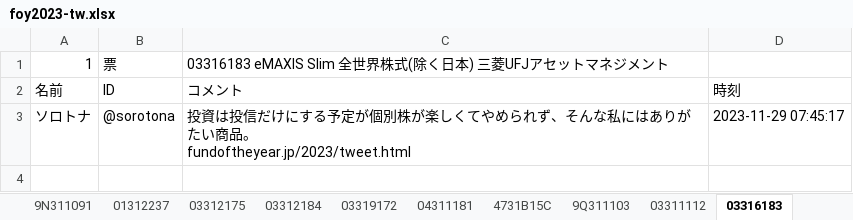
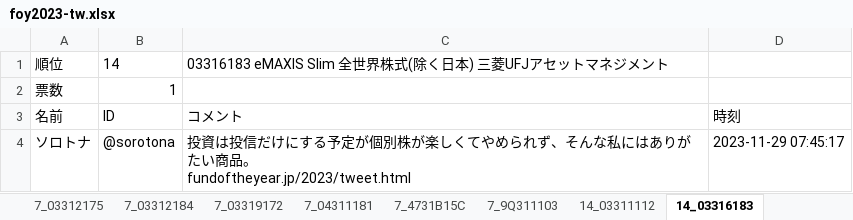
Before and after one commit to eyasuyuki/twitter_fund_of_the_year_analyze, an Excel workbook: foy2023-tw.xlsx, sheet 14_03316183, drawn as a sheet; values as stored, in another font and other column widths than the file's, no borders; removed rows and columns are numbered as before the commit, all else as after; the diff names each change by its address in the sheet, - before the commit and + after, or states it on an @@ line.

```diff
--- a/foy2023-tw.xlsx (sheet 14_03316183)
+++ b/foy2023-tw.xlsx (sheet 14_03316183)
-sheet tab: 03312175
+sheet tab: 7_03312175
-sheet tab: 03312184
+sheet tab: 7_03312184
-sheet tab: 03319172
+sheet tab: 7_03319172
-sheet tab: 04311181
+sheet tab: 7_04311181
-sheet tab: 4731B15C
+sheet tab: 7_4731B15C
-sheet tab: 9Q311103
+sheet tab: 7_9Q311103
-sheet tab: 03311112
+sheet tab: 14_03311112
-sheet tab: 03316183
+sheet tab: 14_03316183
-row 1: 1 | 票 | 03316183 eMAXIS Slim 全世界株式(除く日本) 三菱UFJアセットマネジメント
+row 1: 順位 | 14 | 03316183 eMAXIS Slim 全世界株式(除く日本) 三菱UFJアセットマネジメント
+row 2: 票数 | 1
```
Also changed, not shown: sheet 順位, sheet 14_03311112, sheet 14_04317188, sheet 14_1494, sheet 14_29313158, sheet 14_4231111C, 24 more sheets, other sheet tabs, 3 other files.
